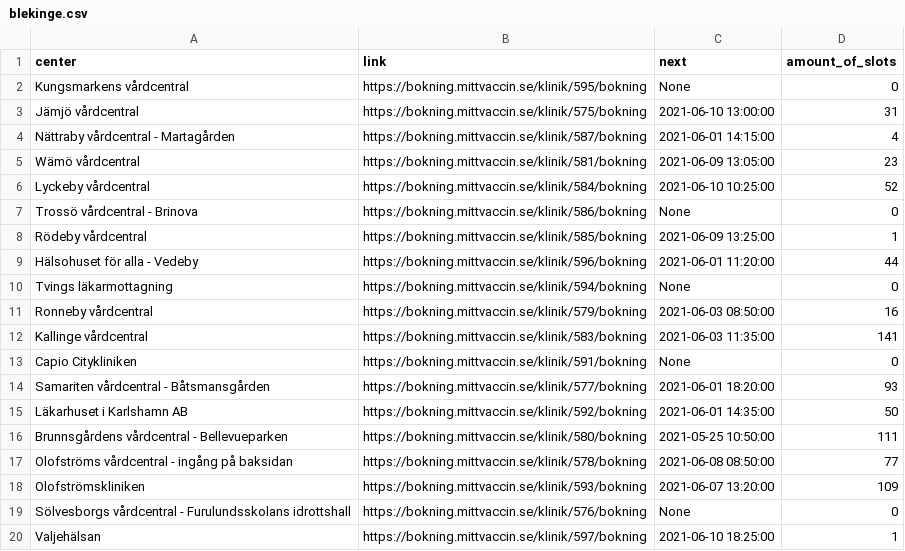
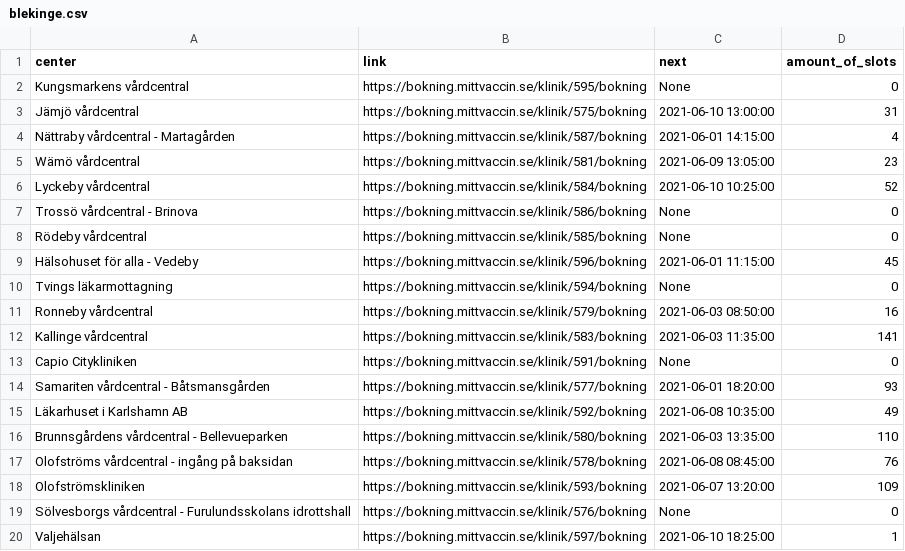
Before and after one commit to civictechsweden/JagVillHaVaccin, a CSV file: blekinge.csv, drawn as a sheet.

Commit message:
Updating the data for Region blekinge

```diff
--- a/blekinge.csv
+++ b/blekinge.csv
@@ -7,4 +7,4 @@ Lyckeby vårdcentral,https://bokning.mittvaccin.se/klinik/584/bokning,2021-06-10
 Trossö vårdcentral - Brinova,https://bokning.mittvaccin.se/klinik/586/bokning,None,0
-Rödeby vårdcentral,https://bokning.mittvaccin.se/klinik/585/bokning,2021-06-09 13:25:00,1
-Hälsohuset för alla - Vedeby,https://bokning.mittvaccin.se/klinik/596/bokning,2021-06-01 11:20:00,44
+Rödeby vårdcentral,https://bokning.mittvaccin.se/klinik/585/bokning,None,0
+Hälsohuset för alla - Vedeby,https://bokning.mittvaccin.se/klinik/596/bokning,2021-06-01 11:15:00,45
 Tvings läkarmottagning,https://bokning.mittvaccin.se/klinik/594/bokning,None,0
@@ -14,5 +14,5 @@ Capio Citykliniken,https://bokning.mittvaccin.se/klinik/591/bokning,None,0
 Samariten vårdcentral - Båtsmansgården,https://bokning.mittvaccin.se/klinik/577/bokning,2021-06-01 18:20:00,93
-Läkarhuset i Karlshamn AB,https://bokning.mittvaccin.se/klinik/592/bokning,2021-06-01 14:35:00,50
-Brunnsgårdens vårdcentral - Bellevueparken,https://bokning.mittvaccin.se/klinik/580/bokning,2021-05-25 10:50:00,111
-Olofströms vårdcentral - ingång på baksidan,https://bokning.mittvaccin.se/klinik/578/bokning,2021-06-08 08:50:00,77
+Läkarhuset i Karlshamn AB,https://bokning.mittvaccin.se/klinik/592/bokning,2021-06-08 10:35:00,49
+Brunnsgårdens vårdcentral - Bellevueparken,https://bokning.mittvaccin.se/klinik/580/bokning,2021-06-03 13:35:00,110
+Olofströms vårdcentral - ingång på baksidan,https://bokning.mittvaccin.se/klinik/578/bokning,2021-06-08 08:45:00,76
 Olofströmskliniken,https://bokning.mittvaccin.se/klinik/593/bokning,2021-06-07 13:20:00,109
```
